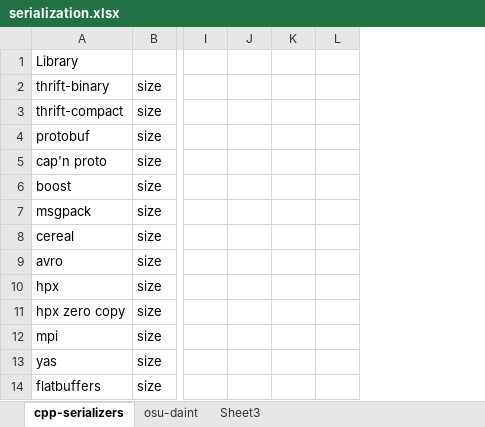
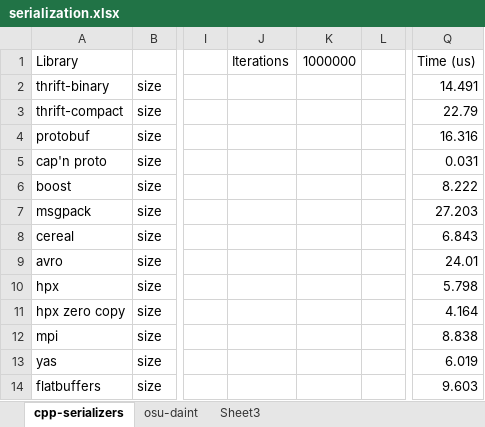
Before and after one commit to biddisco/docs, an Excel workbook: 2017-AC/serialization.xlsx, sheet cpp-serializers, drawn as a sheet; only a part is shown, gaps mark what is left out; values as stored, in another font and other column widths than the file's, no borders; charts and pictures not drawn; removed rows and columns are numbered as before the commit, all else as after; the diff names each change by its address in the sheet, - before the commit and + after, or states it on an @@ line.

```diff
--- a/2017-AC/serialization.xlsx (sheet cpp-serializers)
+++ b/2017-AC/serialization.xlsx (sheet cpp-serializers)
-column J, empty
-column K, empty
+column J, row 1: Iterations
+column K, row 1: 1000000
+column Q, rows 1-14: Time (us) | 14.491 | 22.79 | 16.316 | 0.031 | 8.222 | 27.203 | 6.843 | 24.01 | 5.798 | 4.164 | 8.838 | 6.019 | 9.603
```
Also changed, not shown: charts or pictures, 2 other files.
